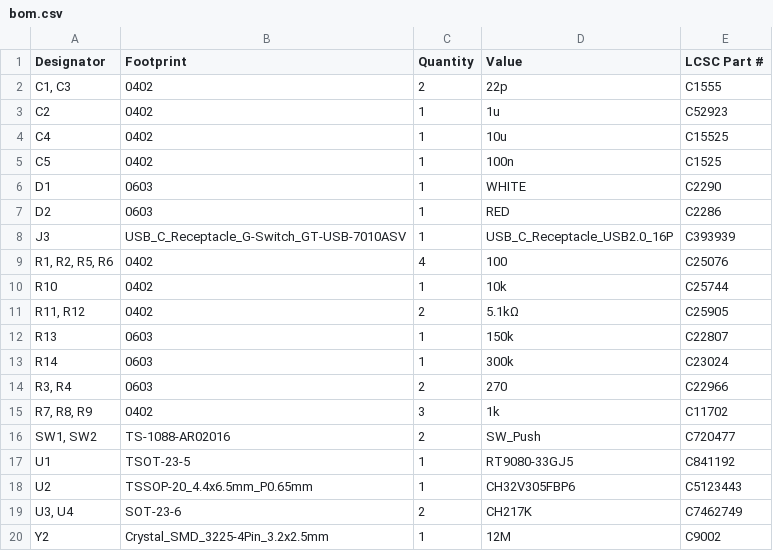
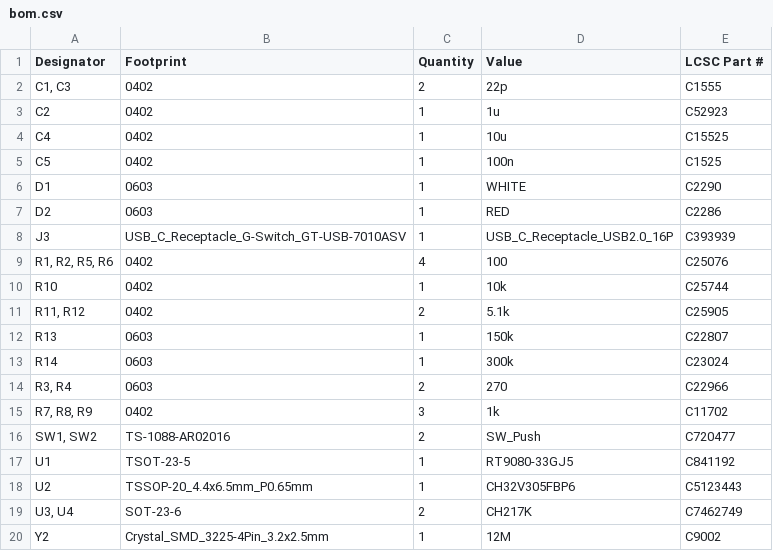
Before and after one commit to 21km43/WCH-LinkE-Mini, a CSV file: production/bom.csv, drawn as a sheet.

```diff
--- a/production/bom.csv
+++ b/production/bom.csv
@@ -10,3 +10,3 @@ J3,USB_C_Receptacle_G-Switch_GT-USB-7010ASV,1,USB_C_Receptacle_USB2.0_16P,C39393
 R10,0402,1,10k,C25744
-"R11, R12",0402,2,5.1kΩ,C25905
+"R11, R12",0402,2,5.1k,C25905
 R13,0603,1,150k,C22807
```
Also changed, not shown: production/positions.csv, 7 other files.
